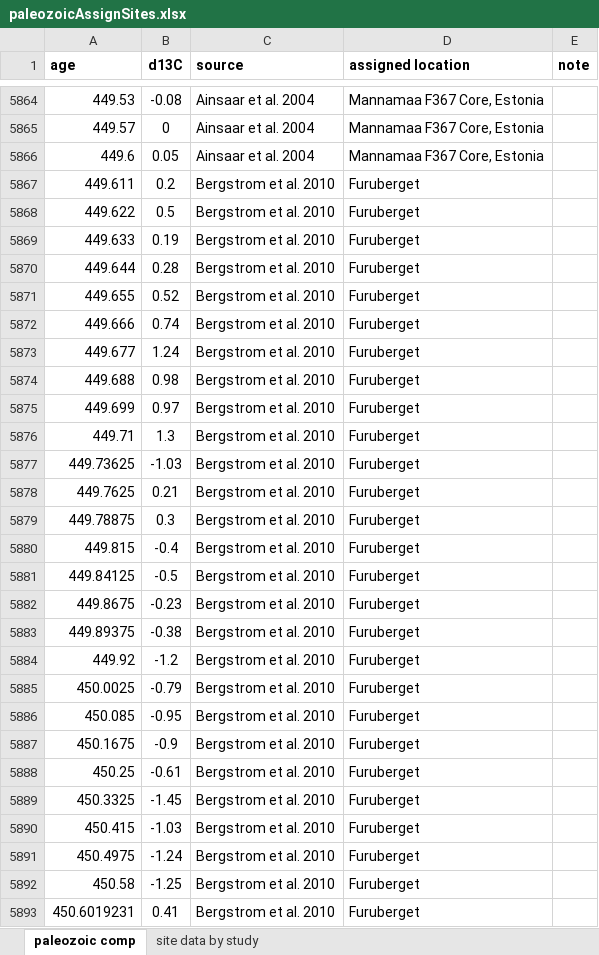
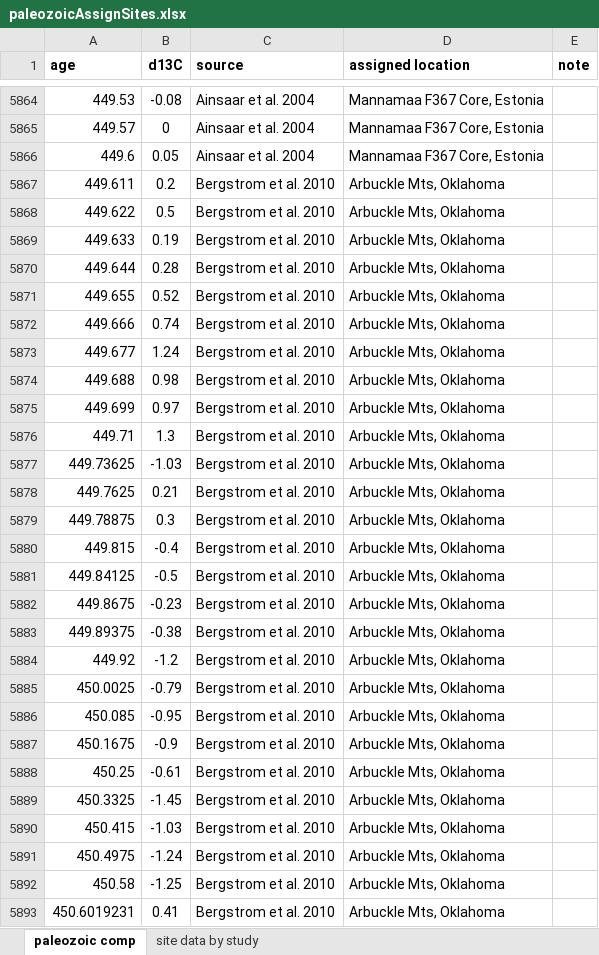
Before and after one commit to SPATIAL-Lab/d13CO2, an Excel workbook: Phan/PhanData/assignLatLonSite/paleozoicAssignSites.xlsx, sheet paleozoic comp, drawn as a sheet; only a part is shown, gaps mark what is left out; values as stored, in another font and other column widths than the file's, no borders; the diff covers the shown part only; the diff names each change by its address in the sheet, - before the commit and + after, or states it on an @@ line.

```diff
--- a/Phan/PhanData/assignLatLonSite/paleozoicAssignSites.xlsx (sheet paleozoic comp)
+++ b/Phan/PhanData/assignLatLonSite/paleozoicAssignSites.xlsx (sheet paleozoic comp)
-D5867:D5893 (assigned location): Furuberget
+D5867:D5893 (assigned location): Arbuckle Mts, Oklahoma
```
Also changed, not shown: 136 edited cells elsewhere in this sheet, sheet site data by study, 48 other files.
